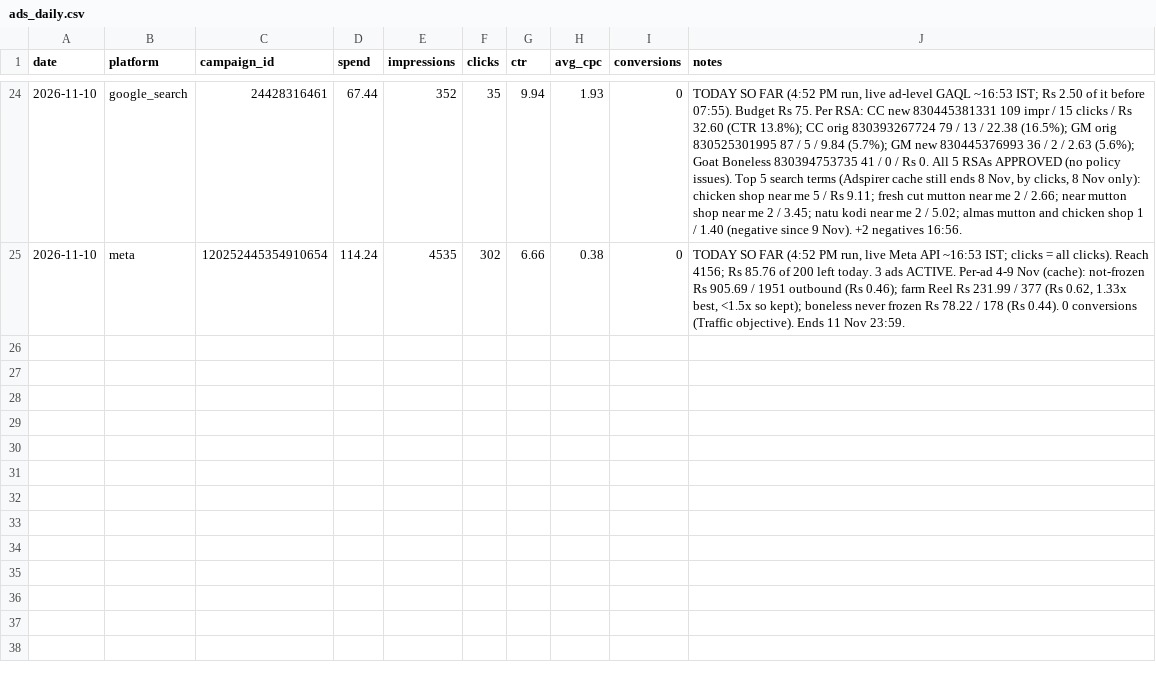
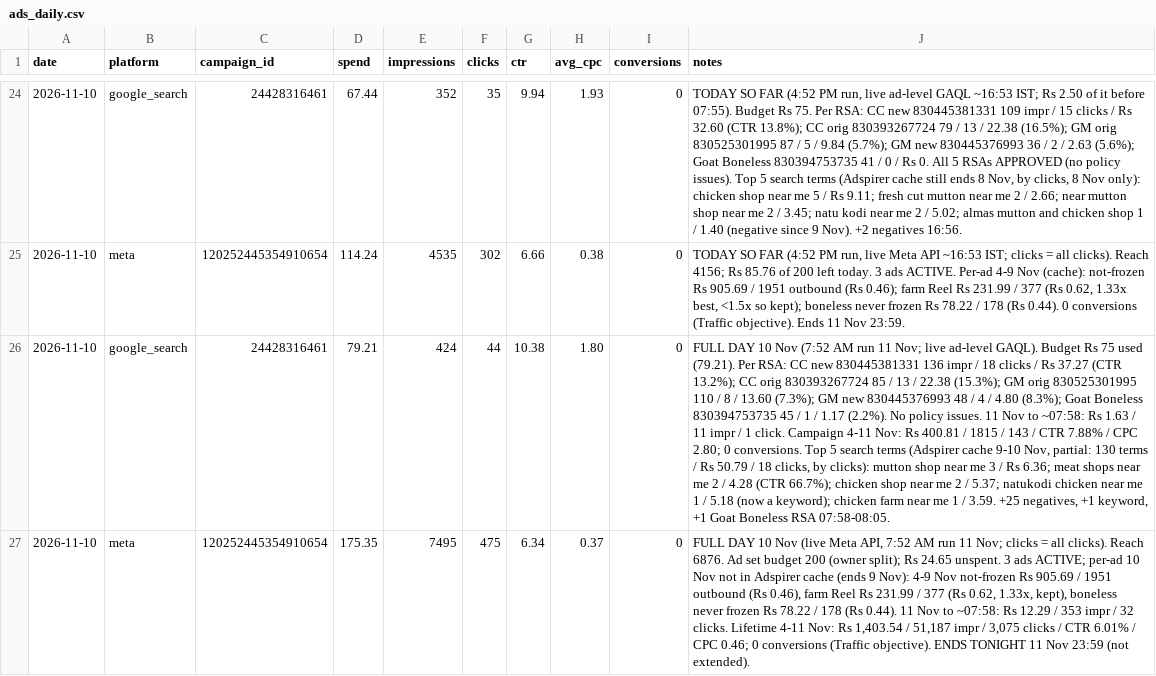
Before and after one commit to gjsgopi-dev/pureorganiczone-reels, a CSV file: insights/ads_daily.csv, drawn as a sheet; only a part is shown, gaps mark what is left out; the diff names each change by its address in the sheet, - before the commit and + after, or states it on an @@ line.

```diff
--- a/insights/ads_daily.csv
+++ b/insights/ads_daily.csv
+row 26: 2026-11-10 | google_search | 24428316461 | 79.21 | 424 | 44 | 10.38 | 1.80 | 0 | FULL DAY 10 Nov (7:52 AM run 11 Nov; live ad-level GAQL). Budget Rs 75 used (79.21). Per RSA: CC new 830445381331 136 impr / 18 clicks / Rs 37.27 (CTR 13.2%); CC orig 830393267724 85 / 13 / 22.38 (15.3%); GM orig 830525301995 110 / 8 / 13.60 (7.3%); GM new 830445376993 48 / 4 / 4.80 (8.3%); Goat Boneless 830394753735 45 / 1 / 1.17 (2.2%). No policy issues. 11 Nov to ~07:58: Rs 1.63 / 11 impr / 1 click. Campaign 4-11 Nov: Rs 400.81 / 1815 / 143 / CTR 7.88% / CPC 2.80; 0 conversions. Top 5 search terms (Adspirer cache 9-10 Nov, partial: 130 terms / Rs 50.79 / 18 clicks, by clicks): mutton shop near me 3 / Rs 6.36; meat shops near me 2 / 4.28 (CTR 66.7%); chicken shop near me 2 / 5.37; natukodi chicken near me 1 / 5.18 (now a keyword); chicken farm near me 1 / 3.59. +25 negatives, +1 keyword, +1 Goat Boneless RSA 07:58-08:05.
+row 27: 2026-11-10 | meta | 120252445354910654 | 175.35 | 7495 | 475 | 6.34 | 0.37 | 0 | FULL DAY 10 Nov (live Meta API, 7:52 AM run 11 Nov; clicks = all clicks). Reach 6876. Ad set budget 200 (owner split); Rs 24.65 unspent. 3 ads ACTIVE; per-ad 10 Nov not in Adspirer cache (ends 9 Nov): 4-9 Nov not-frozen Rs 905.69 / 1951 outbound (Rs 0.46), farm Reel Rs 231.99 / 377 (Rs 0.62, 1.33x, kept), boneless never frozen Rs 78.22 / 178 (Rs 0.44). 11 Nov to ~07:58: Rs 12.29 / 353 impr / 32 clicks. Lifetime 4-11 Nov: Rs 1,403.54 / 51,187 impr / 3,075 clicks / CTR 6.01% / CPC 0.46; 0 conversions (Traffic objective). ENDS TONIGHT 11 Nov 23:59 (not extended).
```
Also changed, not shown: insights/ads_log.csv, insights/ads_tests.csv, 1 other file.
